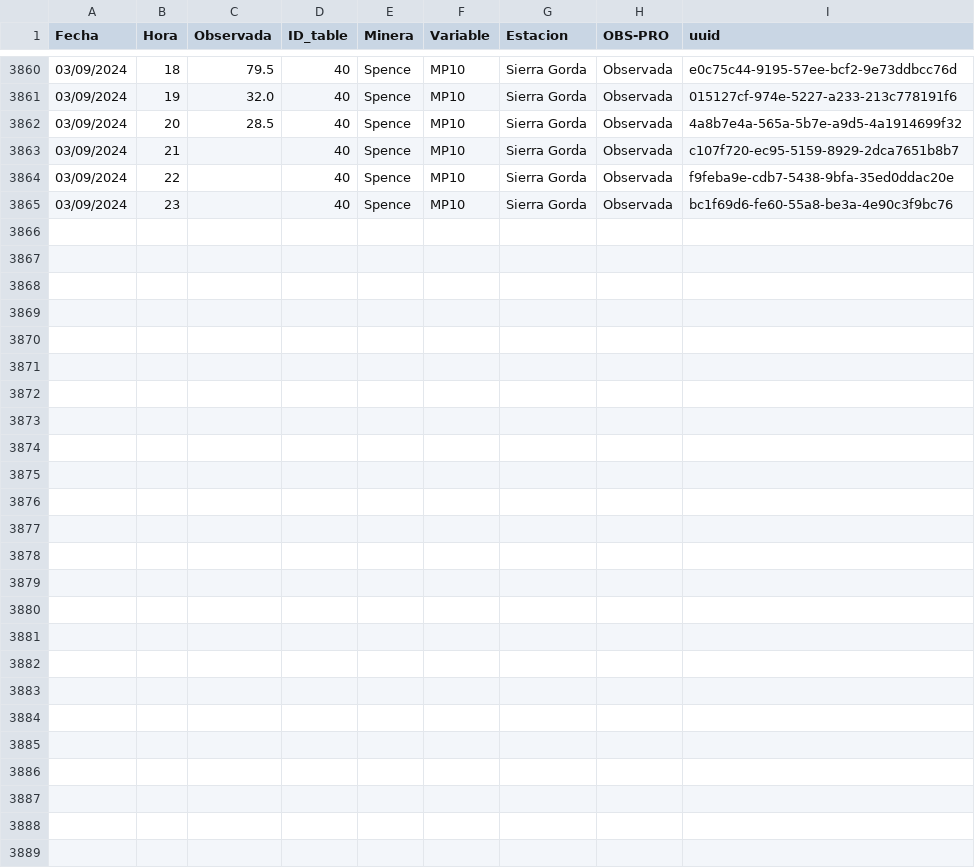
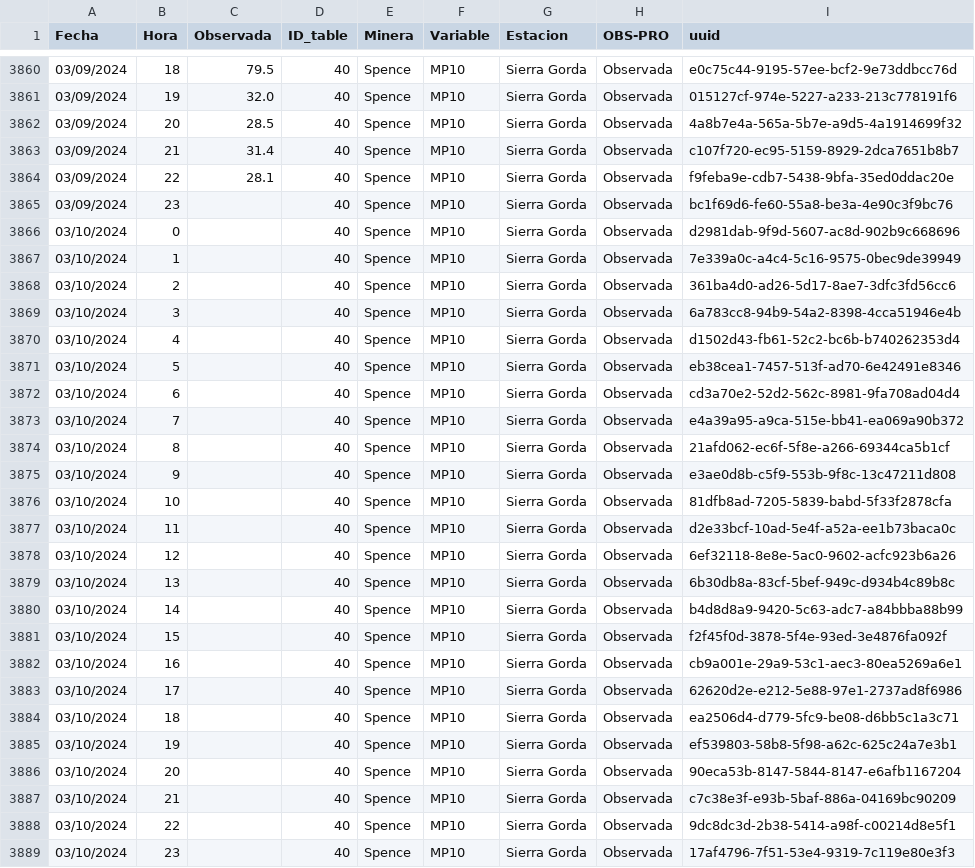
Before and after one commit to pedrosanhueza/geologer, a CSV file: data/Spence_MP10_Sierra Gorda.csv, drawn as a sheet; only a part is shown, gaps mark what is left out.

Commit message:
Committing CSV file

```diff
--- a/data/Spence_MP10_Sierra Gorda.csv
+++ b/data/Spence_MP10_Sierra Gorda.csv
@@ -3862,4 +3862,28 @@ Fecha,Hora,Observada,ID_table,Minera,Variable,Estacion,OBS-PRO,uuid
 03/09/2024,20,28.5,40,Spence,MP10,Sierra Gorda,Observada,4a8b7e4a-565a-5b7e-a9d5-4a1914699f32
-03/09/2024,21,,40,Spence,MP10,Sierra Gorda,Observada,c107f720-ec95-5159-8929-2dca7651b8b7
-03/09/2024,22,,40,Spence,MP10,Sierra Gorda,Observada,f9feba9e-cdb7-5438-9bfa-35ed0ddac20e
+03/09/2024,21,31.4,40,Spence,MP10,Sierra Gorda,Observada,c107f720-ec95-5159-8929-2dca7651b8b7
+03/09/2024,22,28.1,40,Spence,MP10,Sierra Gorda,Observada,f9feba9e-cdb7-5438-9bfa-35ed0ddac20e
 03/09/2024,23,,40,Spence,MP10,Sierra Gorda,Observada,bc1f69d6-fe60-55a8-be3a-4e90c3f9bc76
+03/10/2024,0,,40,Spence,MP10,Sierra Gorda,Observada,d2981dab-9f9d-5607-ac8d-902b9c668696
+03/10/2024,1,,40,Spence,MP10,Sierra Gorda,Observada,7e339a0c-a4c4-5c16-9575-0bec9de39949
+03/10/2024,2,,40,Spence,MP10,Sierra Gorda,Observada,361ba4d0-ad26-5d17-8ae7-3dfc3fd56cc6
+03/10/2024,3,,40,Spence,MP10,Sierra Gorda,Observada,6a783cc8-94b9-54a2-8398-4cca51946e4b
+03/10/2024,4,,40,Spence,MP10,Sierra Gorda,Observada,d1502d43-fb61-52c2-bc6b-b740262353d4
+03/10/2024,5,,40,Spence,MP10,Sierra Gorda,Observada,eb38cea1-7457-513f-ad70-6e42491e8346
+03/10/2024,6,,40,Spence,MP10,Sierra Gorda,Observada,cd3a70e2-52d2-562c-8981-9fa708ad04d4
+03/10/2024,7,,40,Spence,MP10,Sierra Gorda,Observada,e4a39a95-a9ca-515e-bb41-ea069a90b372
+03/10/2024,8,,40,Spence,MP10,Sierra Gorda,Observada,21afd062-ec6f-5f8e-a266-69344ca5b1cf
+03/10/2024,9,,40,Spence,MP10,Sierra Gorda,Observada,e3ae0d8b-c5f9-553b-9f8c-13c47211d808
+03/10/2024,10,,40,Spence,MP10,Sierra Gorda,Observada,81dfb8ad-7205-5839-babd-5f33f2878cfa
+03/10/2024,11,,40,Spence,MP10,Sierra Gorda,Observada,d2e33bcf-10ad-5e4f-a52a-ee1b73baca0c
+03/10/2024,12,,40,Spence,MP10,Sierra Gorda,Observada,6ef32118-8e8e-5ac0-9602-acfc923b6a26
+03/10/2024,13,,40,Spence,MP10,Sierra Gorda,Observada,6b30db8a-83cf-5bef-949c-d934b4c89b8c
+03/10/2024,14,,40,Spence,MP10,Sierra Gorda,Observada,b4d8d8a9-9420-5c63-adc7-a84bbba88b99
+03/10/2024,15,,40,Spence,MP10,Sierra Gorda,Observada,f2f45f0d-3878-5f4e-93ed-3e4876fa092f
+03/10/2024,16,,40,Spence,MP10,Sierra Gorda,Observada,cb9a001e-29a9-53c1-aec3-80ea5269a6e1
+03/10/2024,17,,40,Spence,MP10,Sierra Gorda,Observada,62620d2e-e212-5e88-97e1-2737ad8f6986
+03/10/2024,18,,40,Spence,MP10,Sierra Gorda,Observada,ea2506d4-d779-5fc9-be08-d6bb5c1a3c71
+03/10/2024,19,,40,Spence,MP10,Sierra Gorda,Observada,ef539803-58b8-5f98-a62c-625c24a7e3b1
+03/10/2024,20,,40,Spence,MP10,Sierra Gorda,Observada,90eca53b-8147-5844-8147-e6afb1167204
+03/10/2024,21,,40,Spence,MP10,Sierra Gorda,Observada,c7c38e3f-e93b-5baf-886a-04169bc90209
+03/10/2024,22,,40,Spence,MP10,Sierra Gorda,Observada,9dc8dc3d-2b38-5414-a98f-c00214d8e5f1
+03/10/2024,23,,40,Spence,MP10,Sierra Gorda,Observada,17af4796-7f51-53e4-9319-7c119e80e3f3
```
